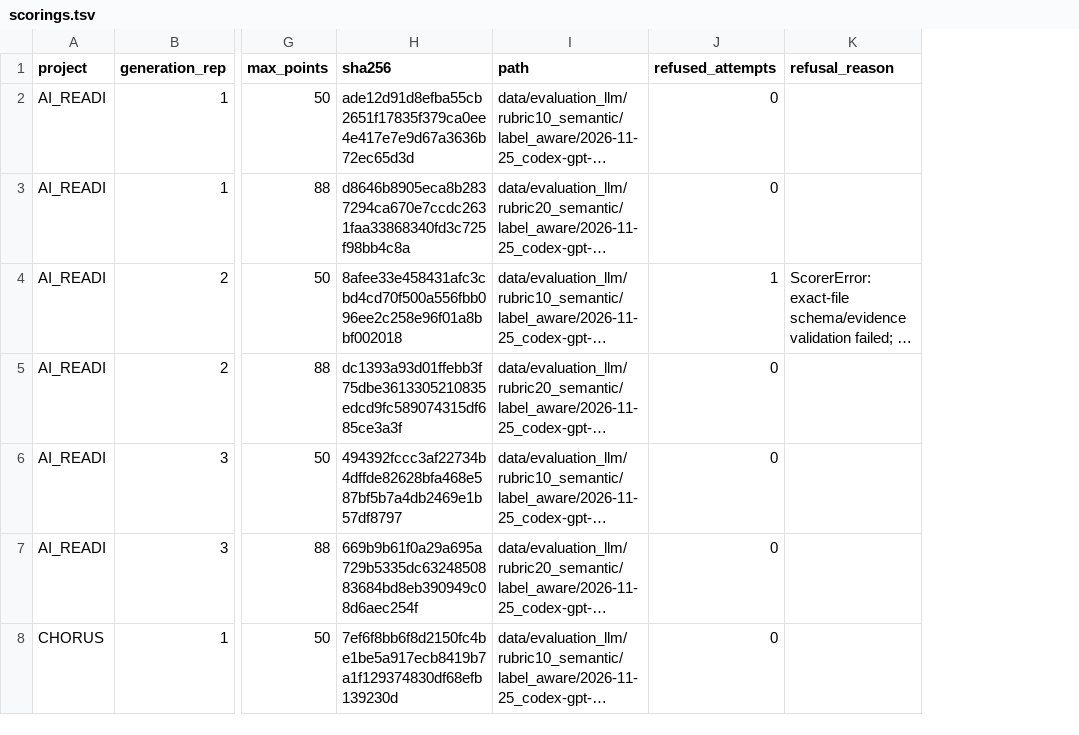
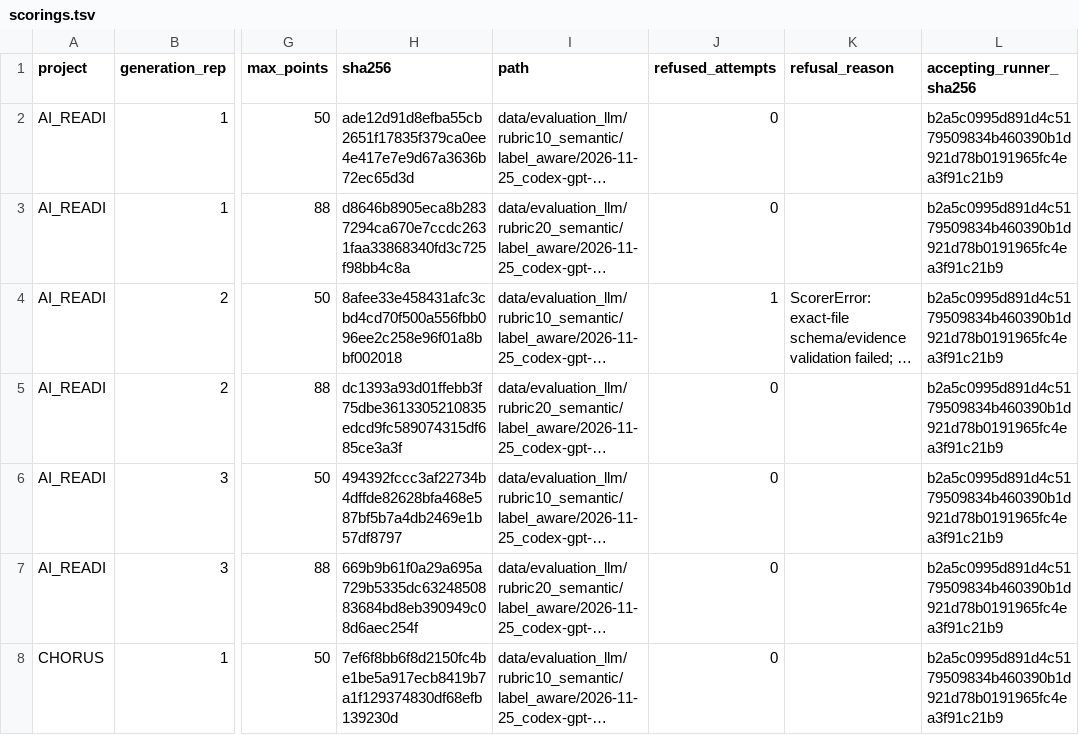
Before and after one commit to bridge2ai/data-sheets-schema, a TSV file: data/evaluation_scope/2026-11-22b/scorings.tsv, drawn as a sheet; only a part is shown, gaps mark what is left out; long unchanged cells end in …; the diff covers the shown part only; the diff names each change by its address in the sheet, - before the commit and + after, or states it on an @@ line.

```diff
--- a/data/evaluation_scope/2026-11-22b/scorings.tsv
+++ b/data/evaluation_scope/2026-11-22b/scorings.tsv
+column L (accepting_runner_sha256), rows 2-8: all b2a5c0995d891d4c5179509834b460390b1d921d78b0191965fc4ea3f91c21b9
```
Also changed, not shown: 12 edited cells elsewhere in this file, 4 other files.
